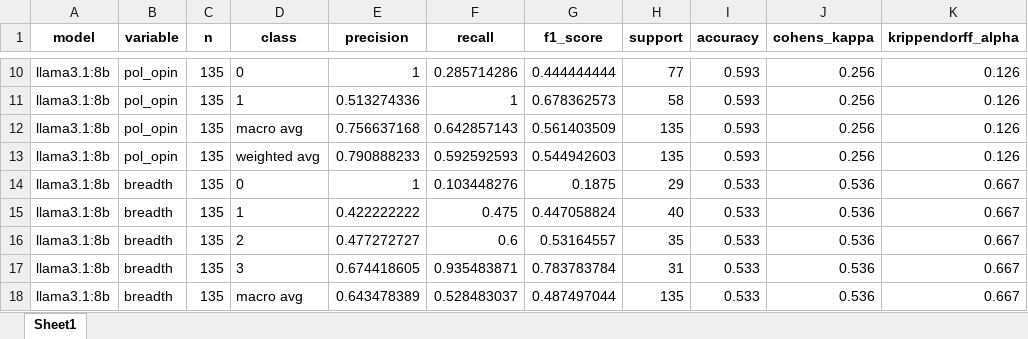
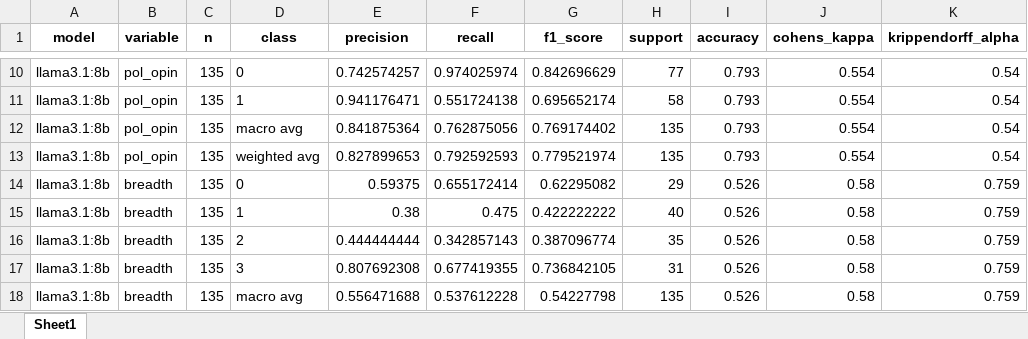
Before and after one commit to xc6pswfyxh/like_dislike, an Excel workbook: data/comments/eval_report_coding_v3.xlsx, sheet Sheet1, drawn as a sheet; only a part is shown, gaps mark what is left out; values as stored, in another font and other column widths than the file's, no borders; the diff covers the shown part only; the diff names each change by its address in the sheet, - before the commit and + after, or states it on an @@ line.

```diff
--- a/data/comments/eval_report_coding_v3.xlsx (sheet Sheet1)
+++ b/data/comments/eval_report_coding_v3.xlsx (sheet Sheet1)
-E10 (precision): 1
+E10 (precision): 0.742574257
-F10 (recall): 0.285714286
+F10 (recall): 0.974025974
-G10 (f1_score): 0.444444444
+G10 (f1_score): 0.842696629
-I10:I13 (accuracy): 0.593
+I10:I13 (accuracy): 0.793
-J10:J13 (cohens_kappa): 0.256
+J10:J13 (cohens_kappa): 0.554
-K10:K13 (krippendorff_alpha): 0.126
+K10:K13 (krippendorff_alpha): 0.54
-E11 (precision): 0.513274336
+E11 (precision): 0.941176471
-F11 (recall): 1
+F11 (recall): 0.551724138
-G11 (f1_score): 0.678362573
+G11 (f1_score): 0.695652174
-E12 (precision): 0.756637168
+E12 (precision): 0.841875364
-F12 (recall): 0.642857143
+F12 (recall): 0.762875056
-G12 (f1_score): 0.561403509
+G12 (f1_score): 0.769174402
-E13 (precision): 0.790888233
+E13 (precision): 0.827899653
-F13 (recall): 0.592592593
+F13 (recall): 0.792592593
-G13 (f1_score): 0.544942603
+G13 (f1_score): 0.779521974
-E14 (precision): 1
+E14 (precision): 0.59375
-F14 (recall): 0.103448276
+F14 (recall): 0.655172414
-G14 (f1_score): 0.1875
+G14 (f1_score): 0.62295082
-I14:I18 (accuracy): 0.533
+I14:I18 (accuracy): 0.526
-J14:J18 (cohens_kappa): 0.536
+J14:J18 (cohens_kappa): 0.58
-K14:K18 (krippendorff_alpha): 0.667
+K14:K18 (krippendorff_alpha): 0.759
-E15 (precision): 0.422222222
+E15 (precision): 0.38
-G15 (f1_score): 0.447058824
+G15 (f1_score): 0.422222222
-E16 (precision): 0.477272727
+E16 (precision): 0.444444444
-F16 (recall): 0.6
+F16 (recall): 0.342857143
-G16 (f1_score): 0.53164557
+G16 (f1_score): 0.387096774
-E17 (precision): 0.674418605
+E17 (precision): 0.807692308
-F17 (recall): 0.935483871
+F17 (recall): 0.677419355
-G17 (f1_score): 0.783783784
+G17 (f1_score): 0.736842105
-E18 (precision): 0.643478389
+E18 (precision): 0.556471688
-F18 (recall): 0.528483037
+F18 (recall): 0.537612228
-G18 (f1_score): 0.487497044
+G18 (f1_score): 0.54227798
```
Also changed, not shown: 111 edited cells elsewhere in this sheet, 2 other files.
